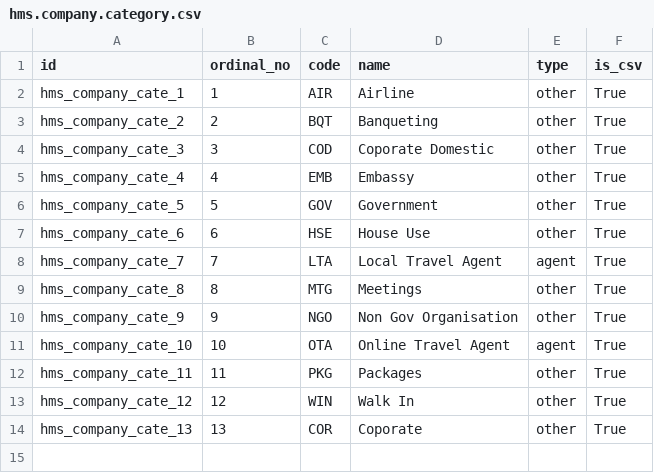
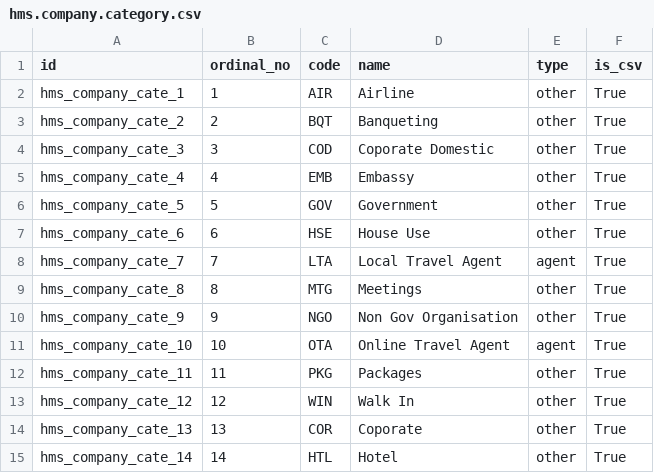
Before and after one commit to kaungmyatsoekms/hms-1, a CSV file: hms/data/hms.company.category.csv, drawn as a sheet.

```diff
--- a/hms/data/hms.company.category.csv
+++ b/hms/data/hms.company.category.csv
@@ -14 +14,2 @@ hms_company_cate_12,12,WIN,Walk In,other,True
 hms_company_cate_13,13,COR,Coporate,other,True
+hms_company_cate_14,14,HTL,Hotel,other,True
```
Also changed, not shown: hms/data/hms.marketsegment.csv, hms/security/ir.model.access.csv, 21 other files.
